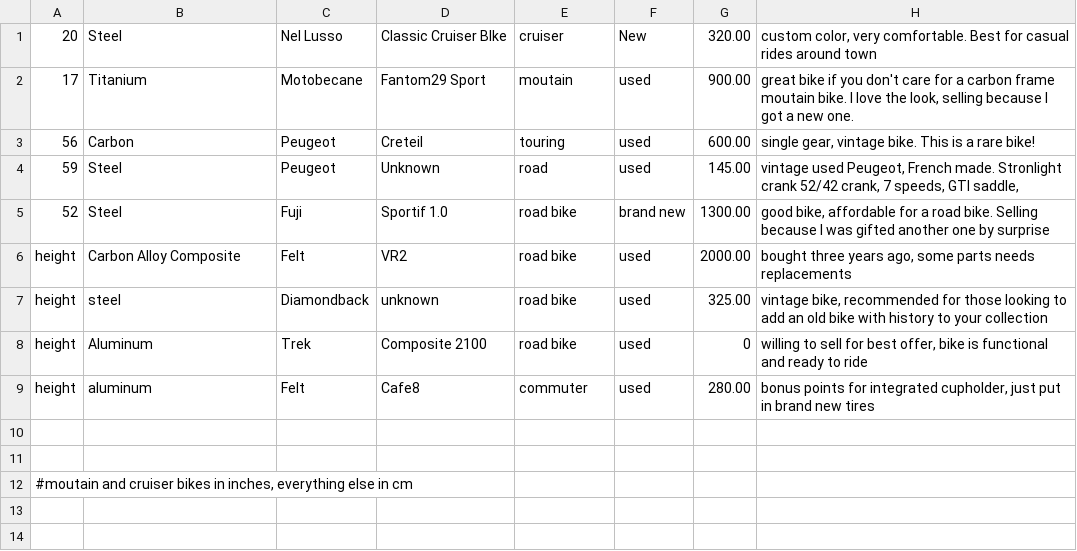
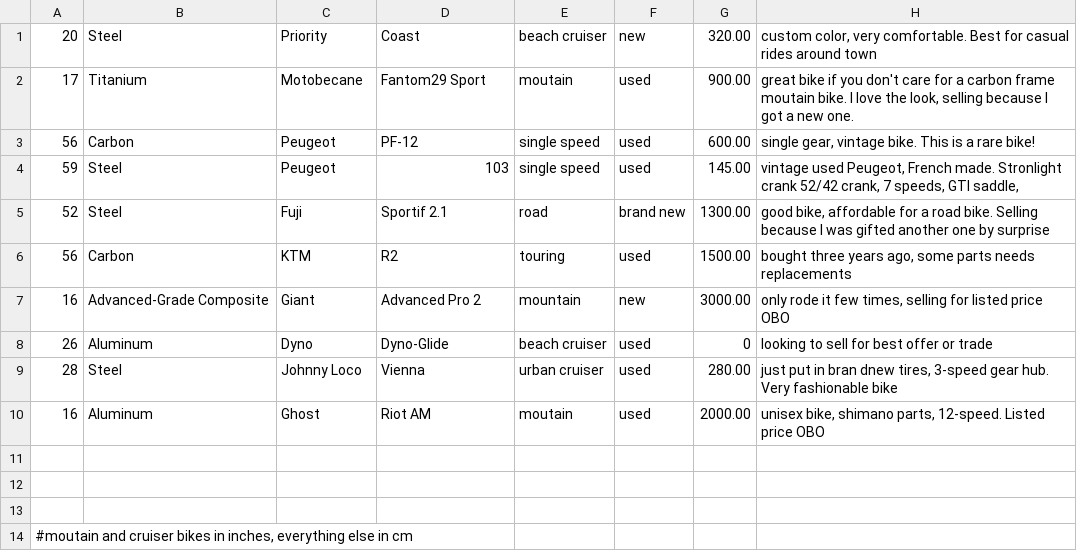
Before and after one commit to yuchida522/find-your-bike, a CSV file: seed_data/bicycle_seed.csv, drawn as a sheet.

Commit message:
edited bicycle_seed.csv files to match photos in photo_seed.csv

```diff
--- a/seed_data/bicycle_seed.csv
+++ b/seed_data/bicycle_seed.csv
@@ -1,10 +1,12 @@
-20|Steel|Nel Lusso|Classic Cruiser BIke|cruiser|New|320.00|custom color, very comfortable. Best for casual rides around town
+20|Steel|Priority|Coast|beach cruiser|new|320.00|custom color, very comfortable. Best for casual rides around town
 17|Titanium|Motobecane|Fantom29 Sport|moutain|used|900.00|great bike if you don't care for a carbon frame moutain bike. I love the look, selling because I got a new one.
-56|Carbon|Peugeot|Creteil|touring|used|600.00|single gear, vintage bike. This is a rare bike!
-59|Steel|Peugeot|Unknown|road|used|145.00|vintage used Peugeot, French made. Stronlight crank 52/42 crank, 7 speeds, GTI saddle,
-52|Steel|Fuji|Sportif 1.0|road bike|brand new|1300.00|good bike, affordable for a road bike. Selling because I was gifted another one by surprise
-height|Carbon Alloy Composite|Felt|VR2|road bike|used|2000.00|bought three years ago, some parts needs replacements
-height|steel|Diamondback|unknown|road bike|used|325.00|vintage bike, recommended for those looking to add an old bike with history to your collection
-height|Aluminum|Trek|Composite 2100|road bike|used|0|willing to sell for best offer, bike is functional and ready to ride
-height|aluminum|Felt|Cafe8|commuter|used|280.00|bonus points for integrated cupholder, just put in brand new tires
+56|Carbon|Peugeot|PF-12|single speed|used|600.00|single gear, vintage bike. This is a rare bike!
+59|Steel|Peugeot|103|single speed|used|145.00|vintage used Peugeot, French made. Stronlight crank 52/42 crank, 7 speeds, GTI saddle,
+52|Steel|Fuji|Sportif 2.1|road|brand new|1300.00|good bike, affordable for a road bike. Selling because I was gifted another one by surprise
+56|Carbon|KTM|R2|touring|used|1500.00|bought three years ago, some parts needs replacements
+16|Advanced-Grade Composite|Giant|Advanced Pro 2|mountain|new|3000.00|only rode it few times, selling for listed price OBO
+26|Aluminum|Dyno|Dyno-Glide|beach cruiser|used|0|looking to sell for best offer or trade
+28|Steel|Johnny Loco|Vienna|urban cruiser|used|280.00|just put in bran dnew tires, 3-speed gear hub. Very fashionable bike
+16|Aluminum|Ghost|Riot AM|moutain|used|2000.00|unisex bike, shimano parts, 12-speed. Listed price OBO
+
 
```
